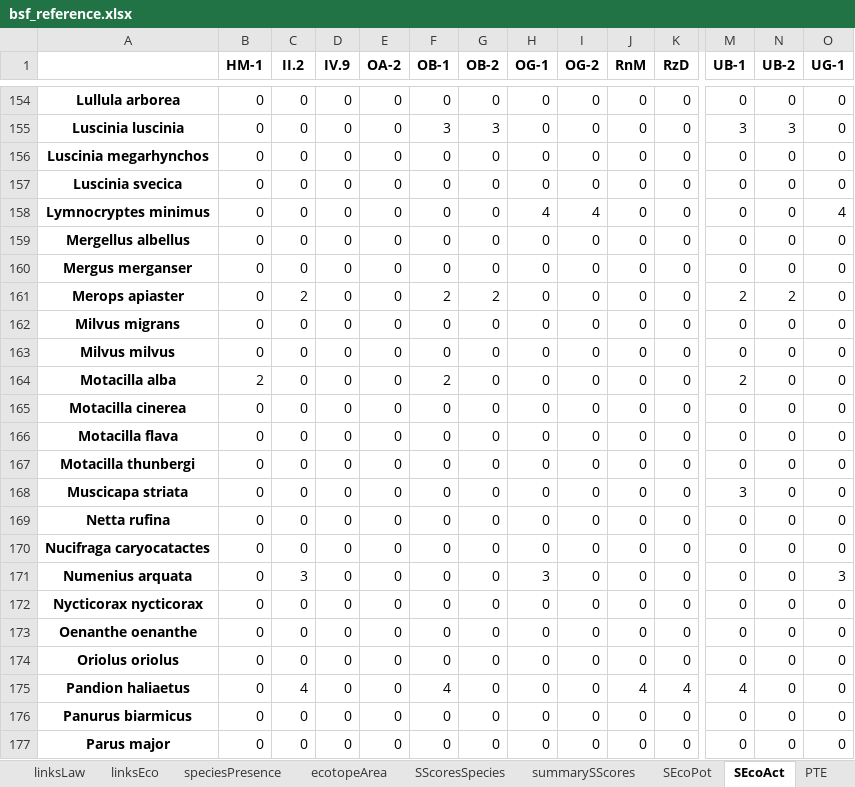
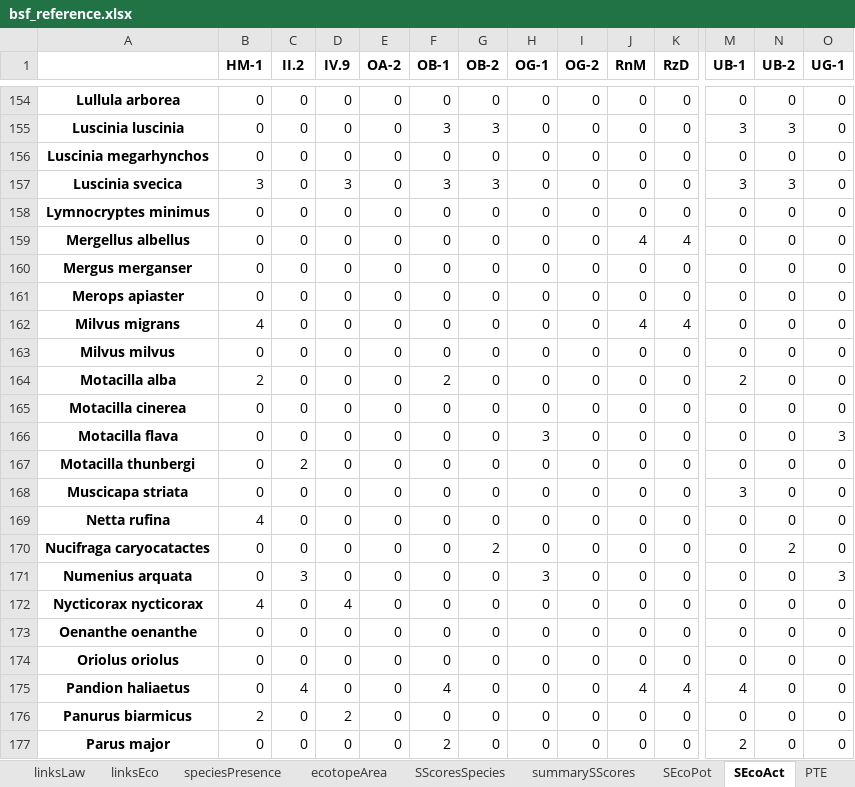
Before and after one commit to erjeetje/Virtual-River-prototype, an Excel workbook: scratch/bsf_reference.xlsx, sheet SEcoAct, drawn as a sheet; only a part is shown, gaps mark what is left out; values as stored, in another font and other column widths than the file's, no borders; the diff covers the shown part only; the diff names each change by its address in the sheet, - before the commit and + after, or states it on an @@ line.

```diff
--- a/scratch/bsf_reference.xlsx (sheet SEcoAct)
+++ b/scratch/bsf_reference.xlsx (sheet SEcoAct)
-B157 (HM-1): 0
+B157 (HM-1): 3
-D157 (IV.9): 0
+D157 (IV.9): 3
-F157 (OB-1): 0
+F157 (OB-1): 3
-G157 (OB-2): 0
+G157 (OB-2): 3
-M157 (UB-1): 0
+M157 (UB-1): 3
-N157 (UB-2): 0
+N157 (UB-2): 3
-H158 (OG-1): 4
+H158 (OG-1): 0
-I158 (OG-2): 4
+I158 (OG-2): 0
-O158 (UG-1): 4
+O158 (UG-1): 0
-J159 (RnM): 0
+J159 (RnM): 4
-K159 (RzD): 0
+K159 (RzD): 4
-C161 (II.2): 2
+C161 (II.2): 0
-F161 (OB-1): 2
+F161 (OB-1): 0
-G161 (OB-2): 2
+G161 (OB-2): 0
-M161 (UB-1): 2
+M161 (UB-1): 0
-N161 (UB-2): 2
+N161 (UB-2): 0
-B162 (HM-1): 0
+B162 (HM-1): 4
-J162 (RnM): 0
+J162 (RnM): 4
-K162 (RzD): 0
+K162 (RzD): 4
-H166 (OG-1): 0
+H166 (OG-1): 3
-O166 (UG-1): 0
+O166 (UG-1): 3
-C167 (II.2): 0
+C167 (II.2): 2
-B169 (HM-1): 0
+B169 (HM-1): 4
-G170 (OB-2): 0
+G170 (OB-2): 2
-N170 (UB-2): 0
+N170 (UB-2): 2
-B172 (HM-1): 0
+B172 (HM-1): 4
-D172 (IV.9): 0
+D172 (IV.9): 4
-B176 (HM-1): 0
+B176 (HM-1): 2
-D176 (IV.9): 0
+D176 (IV.9): 2
-F177 (OB-1): 0
+F177 (OB-1): 2
-M177 (UB-1): 0
+M177 (UB-1): 2
```
Also changed, not shown: 499 edited cells elsewhere in this sheet, sheet SScoresSpecies, sheet speciesPresence, sheet ATE, sheet TES, sheet ATEI, sheet summarySScores, 4 more sheets, scratch/bsf_intervention.xlsx, 12 other files.
